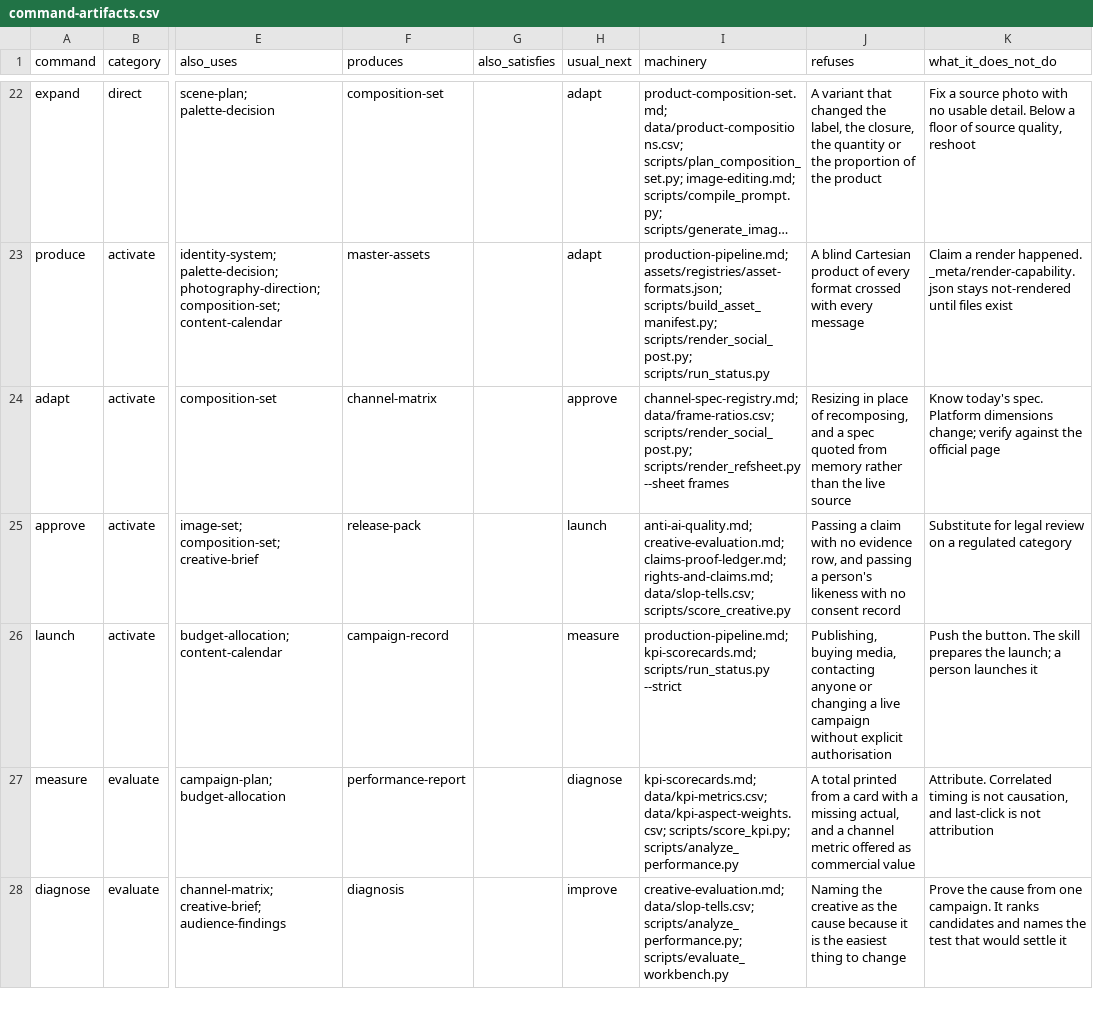
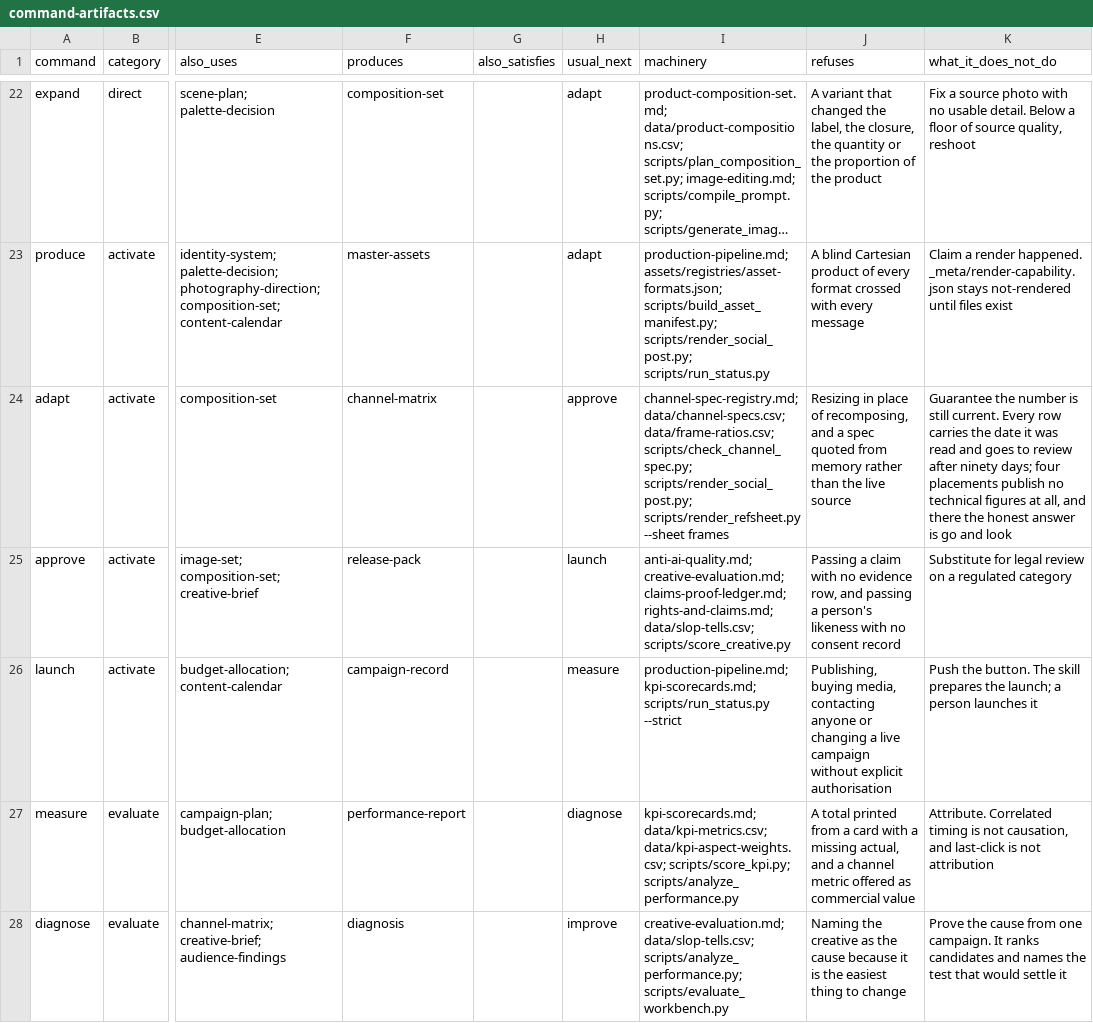
Before and after one commit to thepKz/marketing-skill, a CSV file: marketing-minthep/data/command-artifacts.csv, drawn as a sheet; only a part is shown, gaps mark what is left out; long unchanged cells end in …; the diff names each change by its address in the sheet, - before the commit and + after, or states it on an @@ line.

```diff
--- a/marketing-minthep/data/command-artifacts.csv
+++ b/marketing-minthep/data/command-artifacts.csv
-I24 (machinery): channel-spec-registry.md; data/frame-ratios.csv; scripts/render_social_post.py; scripts/render_refsheet.py…
+I24 (machinery): channel-spec-registry.md; data/channel-specs.csv; data/frame-ratios.csv; scripts/check_channel_spec.py; scripts/render_social_post.py; scripts/render_refsheet.py…
-K24 (what_it_does_not_do): Know today's spec. Platform dimensions change; verify against the official page
+K24 (what_it_does_not_do): Guarantee the number is still current. Every row carries the date it was read and goes to review after ninety days; four placements publish no technical figures at all, and there the honest answer is go and look
```
Also changed, not shown: 9 other files.
